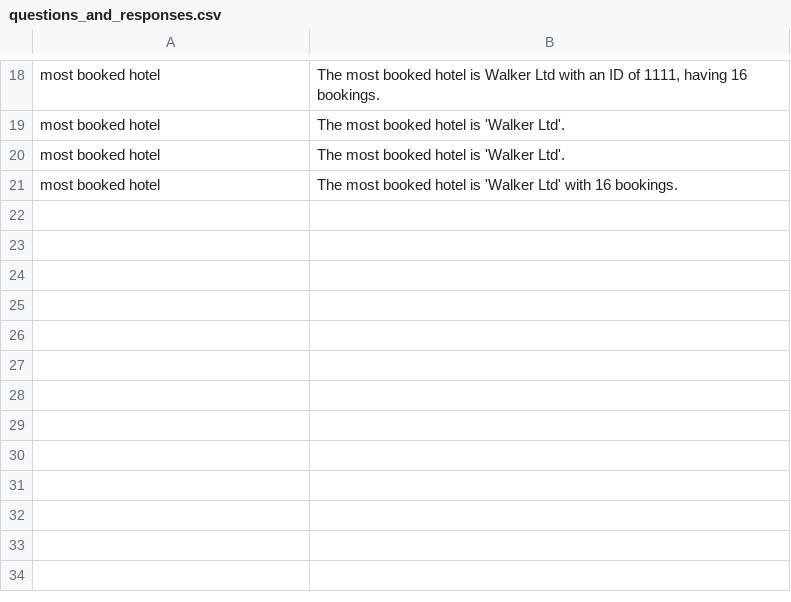
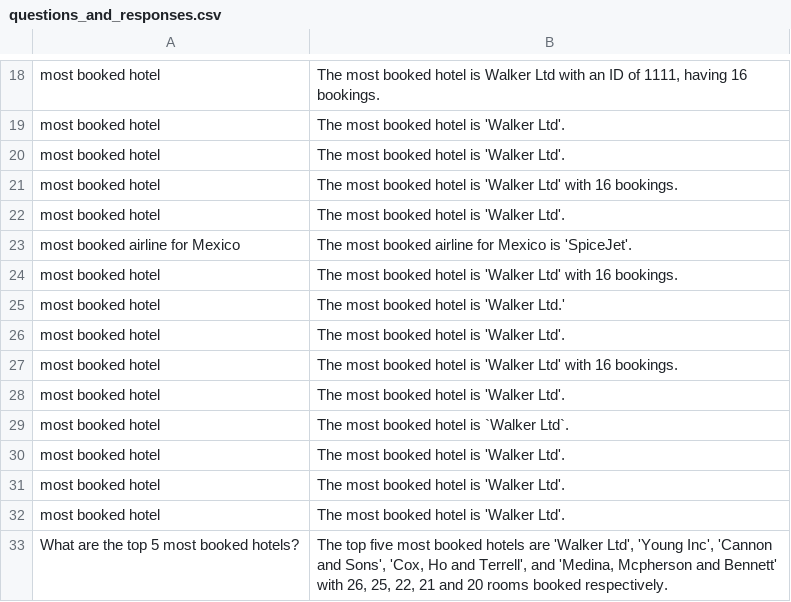
Before and after one commit to LoneWolfXVII/SearchWizard, a CSV file: questions_and_responses.csv, drawn as a sheet; only a part is shown, gaps mark what is left out; the diff names each change by its address in the sheet, - before the commit and + after, or states it on an @@ line.

```diff
--- a/questions_and_responses.csv
+++ b/questions_and_responses.csv
+row 22: most booked hotel | The most booked hotel is 'Walker Ltd'.
+row 23: most booked airline for Mexico | The most booked airline for Mexico is 'SpiceJet'.
+row 24: most booked hotel | The most booked hotel is 'Walker Ltd' with 16 bookings.
+row 25: most booked hotel | The most booked hotel is 'Walker Ltd.'
+row 26: most booked hotel | The most booked hotel is 'Walker Ltd'.
+row 27: most booked hotel | The most booked hotel is 'Walker Ltd' with 16 bookings.
+row 28: most booked hotel | The most booked hotel is 'Walker Ltd'.
+row 29: most booked hotel | The most booked hotel is `Walker Ltd`.
+row 30: most booked hotel | The most booked hotel is 'Walker Ltd'.
+row 31: most booked hotel | The most booked hotel is 'Walker Ltd'.
+row 32: most booked hotel | The most booked hotel is 'Walker Ltd'.
+row 33: What are the top 5 most booked hotels? | The top five most booked hotels are 'Walker Ltd', 'Young Inc', 'Cannon and Sons', 'Cox, Ho and Terrell', and 'Medina, Mcpherson and Bennett' with 26, 25, 22, 21 and 20 rooms booked respectively.
```
Also changed, not shown: generated_questions.csv, 6 other files.
